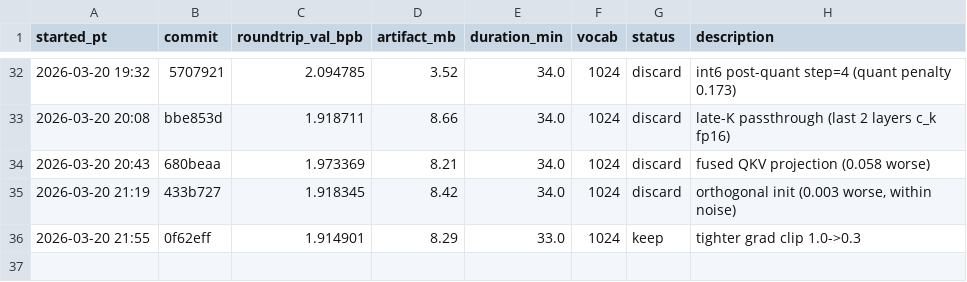
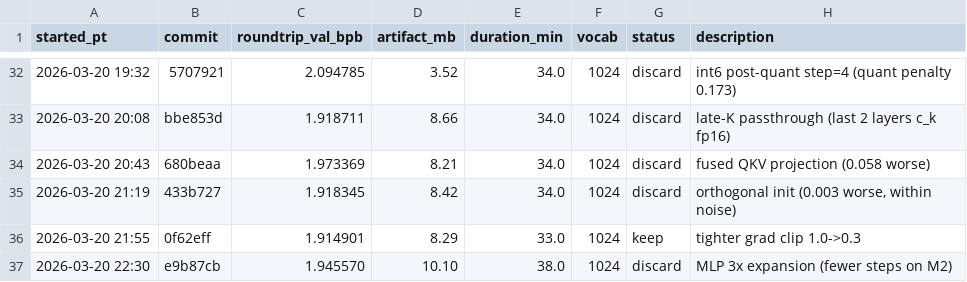
Before and after one commit to joyceyan/parameter-golf-fork, a TSV file: results.tsv, drawn as a sheet; only a part is shown, gaps mark what is left out; the diff names each change by its address in the sheet, - before the commit and + after, or states it on an @@ line.

```diff
--- a/results.tsv
+++ b/results.tsv
+row 37: 2026-03-20 22:30 | e9b87cb | 1.945570 | 10.10 | 38.0 | 1024 | discard | MLP 3x expansion (fewer steps on M2)
```
Also changed, not shown: 1 other file.
